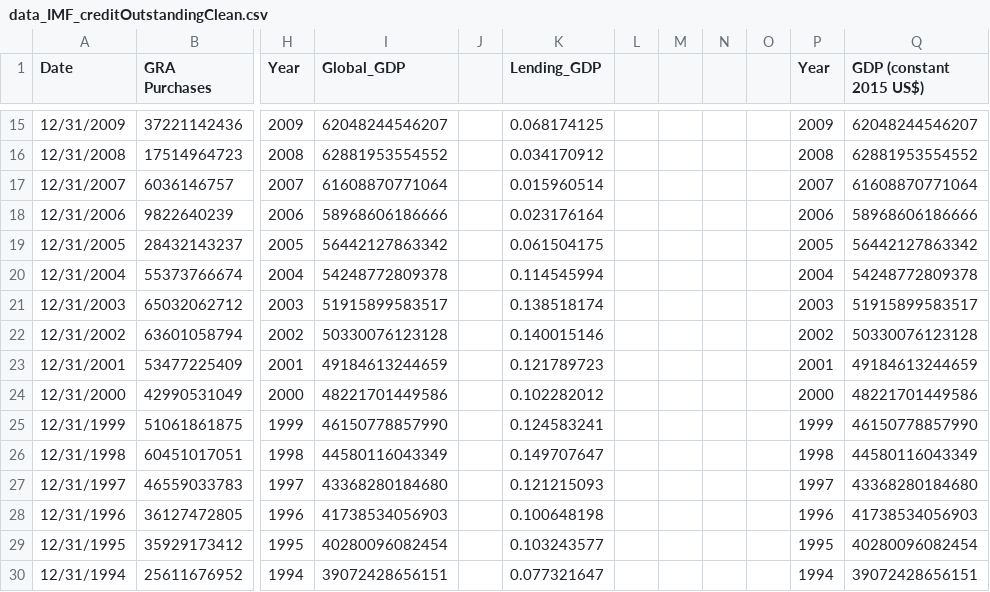
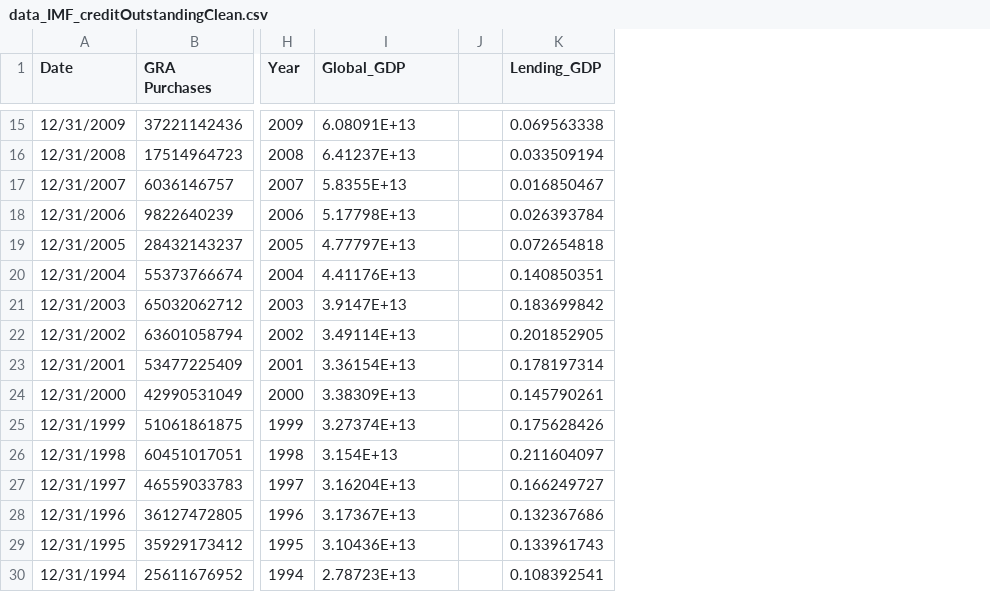
Before and after one commit to su20332/su20332.github.io, a CSV file: data_IMF_creditOutstandingClean.csv, drawn as a sheet; only a part is shown, gaps mark what is left out; the diff covers the shown part only; the diff names each change by its address in the sheet, - before the commit and + after, or states it on an @@ line.

```diff
--- a/data_IMF_creditOutstandingClean.csv
+++ b/data_IMF_creditOutstandingClean.csv
-column L, empty
-column M, empty
-column N, empty
-column O, empty
-column P (Year), rows 15-30: 2009 | 2008 | 2007 | 2006 | 2005 | 2004 | 2003 | 2002 | 2001 | 2000 | 1999 | 1998 | 1997 | 1996 | 1995 | 1994
-column Q (GDP (constant 2015 US$)), rows 15-30: 62048244546207 | 62881953554552 | 61608870771064 | 58968606186666 | 56442127863342 | 54248772809378 | 51915899583517 | 50330076123128 | 49184613244659 | 48221701449586 | 46150778857990 | 44580116043349 | 43368280184680 | 41738534056903 | 40280096082454 | 39072428656151
-I15 (Global_GDP): 62048244546207
+I15 (Global_GDP): 6.08091E+13
-K15 (Lending_GDP): 0.068174125
+K15 (Lending_GDP): 0.069563338
-I16 (Global_GDP): 62881953554552
+I16 (Global_GDP): 6.41237E+13
-K16 (Lending_GDP): 0.034170912
+K16 (Lending_GDP): 0.033509194
-I17 (Global_GDP): 61608870771064
+I17 (Global_GDP): 5.8355E+13
-K17 (Lending_GDP): 0.015960514
+K17 (Lending_GDP): 0.016850467
-I18 (Global_GDP): 58968606186666
+I18 (Global_GDP): 5.17798E+13
-K18 (Lending_GDP): 0.023176164
+K18 (Lending_GDP): 0.026393784
-I19 (Global_GDP): 56442127863342
+I19 (Global_GDP): 4.77797E+13
-K19 (Lending_GDP): 0.061504175
+K19 (Lending_GDP): 0.072654818
-I20 (Global_GDP): 54248772809378
+I20 (Global_GDP): 4.41176E+13
-K20 (Lending_GDP): 0.114545994
+K20 (Lending_GDP): 0.140850351
-I21 (Global_GDP): 51915899583517
+I21 (Global_GDP): 3.9147E+13
-K21 (Lending_GDP): 0.138518174
+K21 (Lending_GDP): 0.183699842
-I22 (Global_GDP): 50330076123128
+I22 (Global_GDP): 3.49114E+13
-K22 (Lending_GDP): 0.140015146
+K22 (Lending_GDP): 0.201852905
-I23 (Global_GDP): 49184613244659
+I23 (Global_GDP): 3.36154E+13
-K23 (Lending_GDP): 0.121789723
+K23 (Lending_GDP): 0.178197314
-I24 (Global_GDP): 48221701449586
+I24 (Global_GDP): 3.38309E+13
-K24 (Lending_GDP): 0.102282012
+K24 (Lending_GDP): 0.145790261
-I25 (Global_GDP): 46150778857990
+I25 (Global_GDP): 3.27374E+13
-K25 (Lending_GDP): 0.124583241
+K25 (Lending_GDP): 0.175628426
-I26 (Global_GDP): 44580116043349
+I26 (Global_GDP): 3.154E+13
-K26 (Lending_GDP): 0.149707647
+K26 (Lending_GDP): 0.211604097
-I27 (Global_GDP): 43368280184680
+I27 (Global_GDP): 3.16204E+13
-K27 (Lending_GDP): 0.121215093
+K27 (Lending_GDP): 0.166249727
-I28 (Global_GDP): 41738534056903
+I28 (Global_GDP): 3.17367E+13
-K28 (Lending_GDP): 0.100648198
+K28 (Lending_GDP): 0.132367686
-I29 (Global_GDP): 40280096082454
+I29 (Global_GDP): 3.10436E+13
-K29 (Lending_GDP): 0.103243577
+K29 (Lending_GDP): 0.133961743
-I30 (Global_GDP): 39072428656151
+I30 (Global_GDP): 2.78723E+13
-K30 (Lending_GDP): 0.077321647
+K30 (Lending_GDP): 0.108392541
```
Also changed, not shown: 46 edited cells elsewhere in this file.
